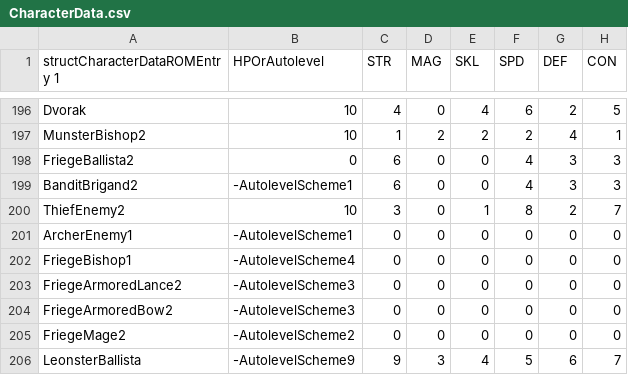
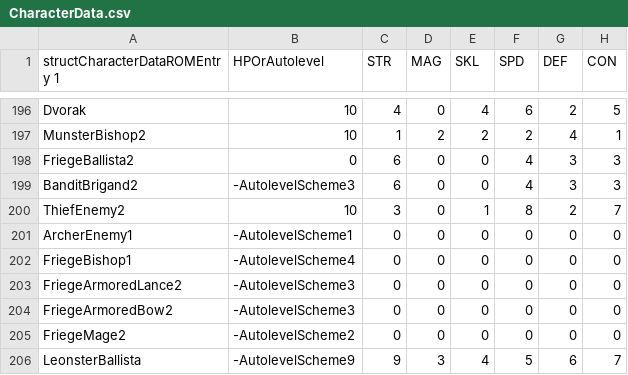
Before and after one commit to CedAodh/Forsetis-Cut, a CSV file: tables/UNITS/CharacterData.csv, drawn as a sheet; only a part is shown, gaps mark what is left out; the diff names each change by its address in the sheet, - before the commit and + after, or states it on an @@ line.

Commit message:
steal brigands are stronger

```diff
--- a/tables/UNITS/CharacterData.csv
+++ b/tables/UNITS/CharacterData.csv
-B199 (HPOrAutolevel): -AutolevelScheme1
+B199 (HPOrAutolevel): -AutolevelScheme3
```
